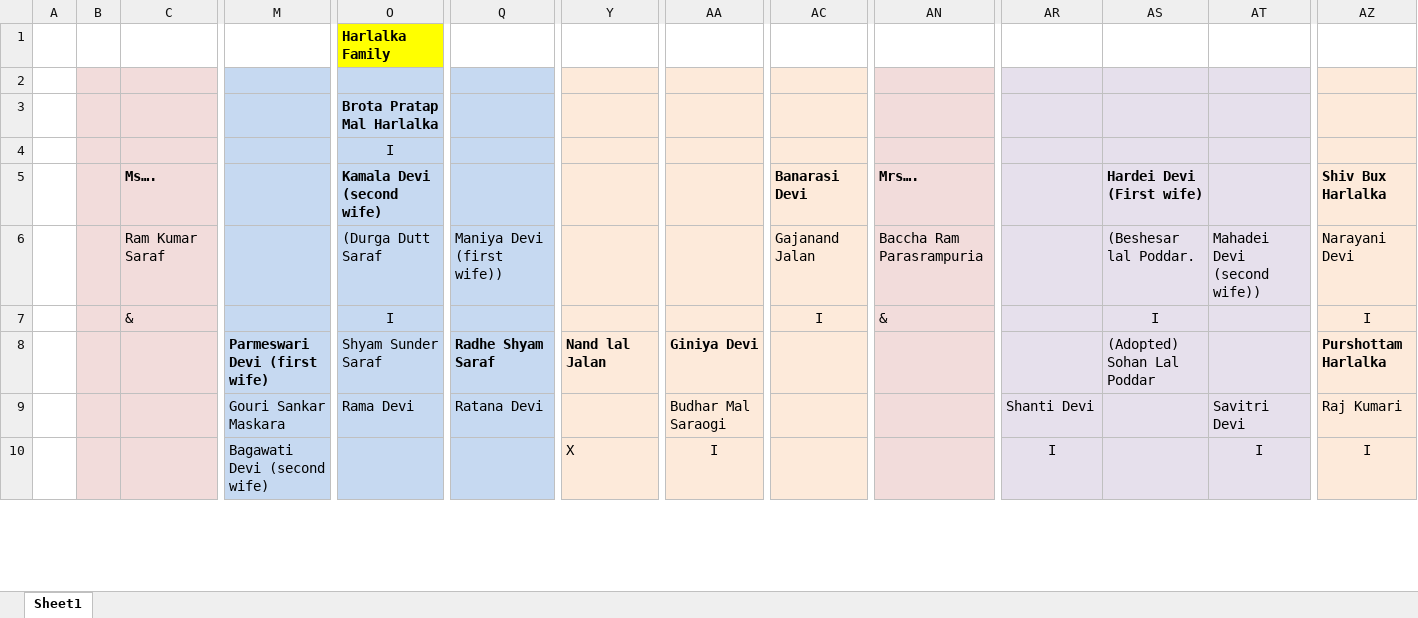
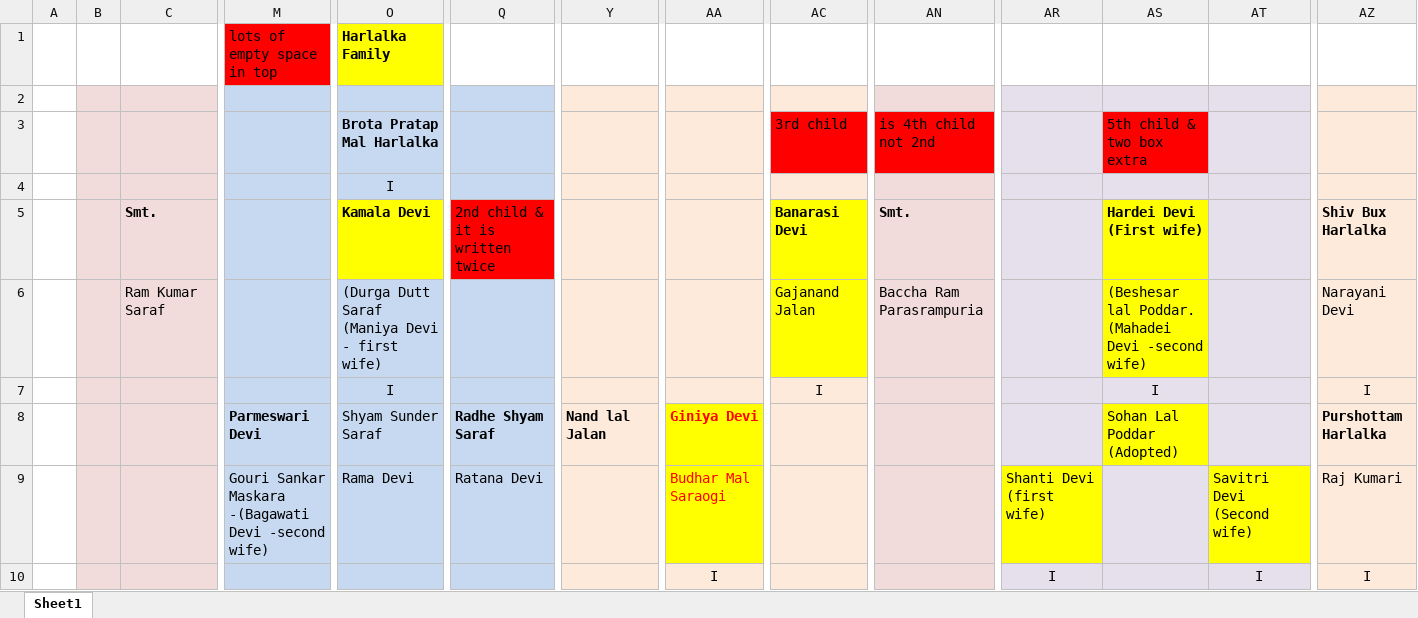
Before and after one commit to deepganguly98/SarafFamTree, an Excel workbook: Harlalka Family Tree.xlsx, sheet Sheet1, drawn as a sheet; only a part is shown, gaps mark what is left out; values as stored, in another font and other column widths than the file's, no borders; removed rows and columns are numbered as before the commit, all else as after; rows hold the shown columns only; the diff covers the shown part only; the diff names each change by its address in the sheet, - before the commit and + after, or states it on an @@ line.

```diff
--- a/Harlalka Family Tree.xlsx (sheet Sheet1)
+++ b/Harlalka Family Tree.xlsx (sheet Sheet1)
-M1: (empty)
+M1: lots of empty space in top
-M1 fill: none
+M1 fill: #FF0000
-row 3:  |  |  |  | Brota Pratap Mal Harlalka
+row 3:  |  |  |  | Brota Pratap Mal Harlalka |  |  |  | 3rd child | is 4th child not 2nd |  | 5th child & two box extra
-row 5:  |  | Ms…. |  | Kamala Devi (second wife) |  |  |  | Banarasi Devi | Mrs…. |  | Hardei Devi (First wife) |  | Shiv Bux Harlalka
+row 5:  |  | Smt. |  | Kamala Devi | 2nd child & it is written twice |  |  | Banarasi Devi | Smt. |  | Hardei Devi (First wife) |  | Shiv Bux Harlalka
-O6: (Durga Dutt Saraf
+O6: (Durga Dutt Saraf (Maniya Devi - first wife)
-Q6: Maniya Devi (first wife))
+Q6: (empty)
-AC6 fill: #FDEADA
+AC6 fill: #FFFF00
-AS6: (Beshesar lal Poddar.
+AS6: (Beshesar lal Poddar. (Mahadei Devi -second wife)
-AS6 fill: #E6E0EC
+AS6 fill: #FFFF00
-AT6: Mahadei Devi (second wife))
+AT6: (empty)
-C7: &
+C7: (empty)
-AN7: &
+AN7: (empty)
-M8: Parmeswari Devi (first wife)
+M8: Parmeswari Devi
@@ AA8:AA9 fill: #FDEADA → #FFFF00, text colour: black → #FF0000 @@
-AS8: (Adopted) Sohan Lal Poddar
+AS8: Sohan Lal Poddar (Adopted)
-AS8 fill: #E6E0EC
+AS8 fill: #FFFF00
-M9: Gouri Sankar Maskara
+M9: Gouri Sankar Maskara -(Bagawati Devi -second wife)
-AR9: Shanti Devi
+AR9: Shanti Devi (first wife)
-AR9 fill: #E6E0EC
+AR9 fill: #FFFF00
-AT9: Savitri Devi
+AT9: Savitri Devi (Second wife)
-AT9 fill: #E6E0EC
+AT9 fill: #FFFF00
-M10: Bagawati Devi (second wife)
+M10: (empty)
-Y10: X
+Y10: (empty)
```
Also changed, not shown: 6 removed rows and 10 edited cells elsewhere in this sheet, Bagaria Family Tree.xlsx, 5 other files.
